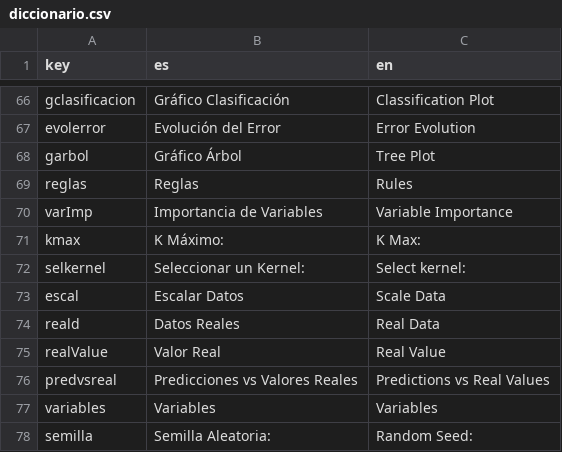
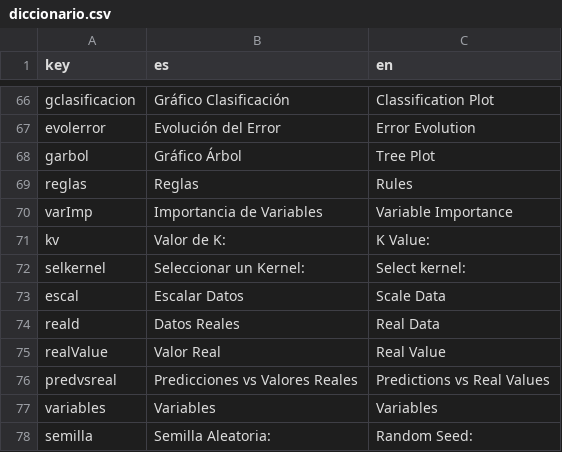
Before and after one commit to PROMiDAT/regressoR, a CSV file: inst/app/lang/diccionario.csv, drawn as a sheet; only a part is shown, gaps mark what is left out; removed rows and columns are numbered as before the commit, all else as after; the diff names each change by its address in the sheet, - before the commit and + after, or states it on an @@ line.

```diff
--- a/inst/app/lang/diccionario.csv
+++ b/inst/app/lang/diccionario.csv
-row 71: kmax | K Máximo: | K Max:
+row 71: kv | Valor de K: | K Value:
```
Also changed, not shown: 15 other files.
